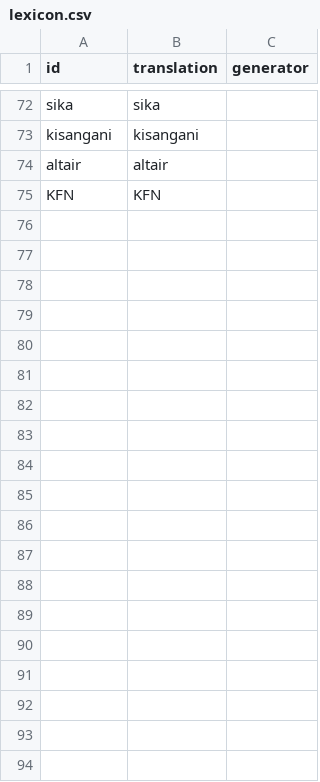
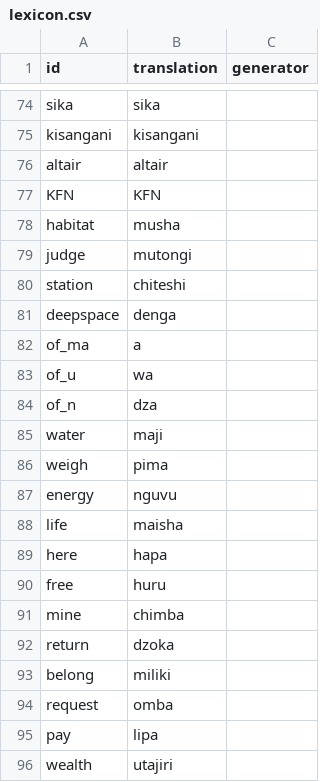
Before and after one commit to storysatchel/slog, a CSV file: kisangani/lexicon.csv, drawn as a sheet; only a part is shown, gaps mark what is left out; the diff covers the shown part only.

```diff
--- a/kisangani/lexicon.csv
+++ b/kisangani/lexicon.csv
@@ -75 +77,20 @@ altair,altair,
 KFN,KFN,
+habitat,musha,
+judge,mutongi,
+station,chiteshi,
+deepspace,denga,
+of_ma,a,
+of_u,wa,
+of_n,dza,
+water,maji,
+weigh,pima,
+energy,nguvu,
+life,maisha,
+here,hapa,
+free,huru,
+mine,chimba,
+return,dzoka,
+belong,miliki,
+request,omba,
+pay,lipa,
+wealth,utajiri,
```
Also changed, not shown: 62 added rows and 3 edited cells elsewhere in this file, 19 other files.
